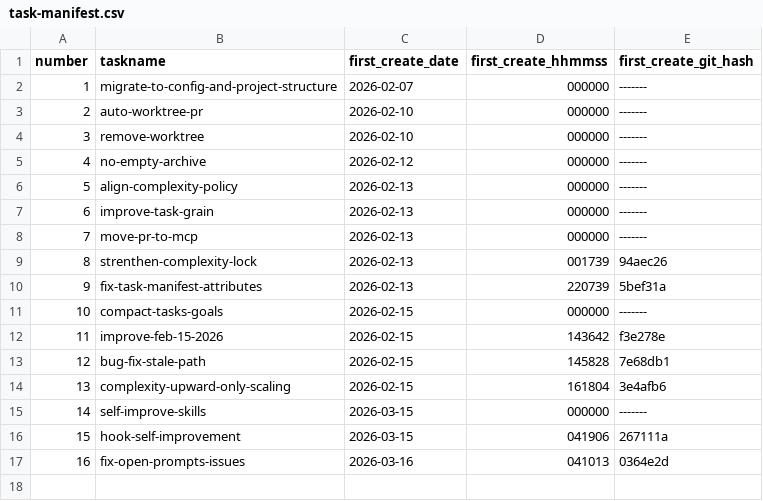
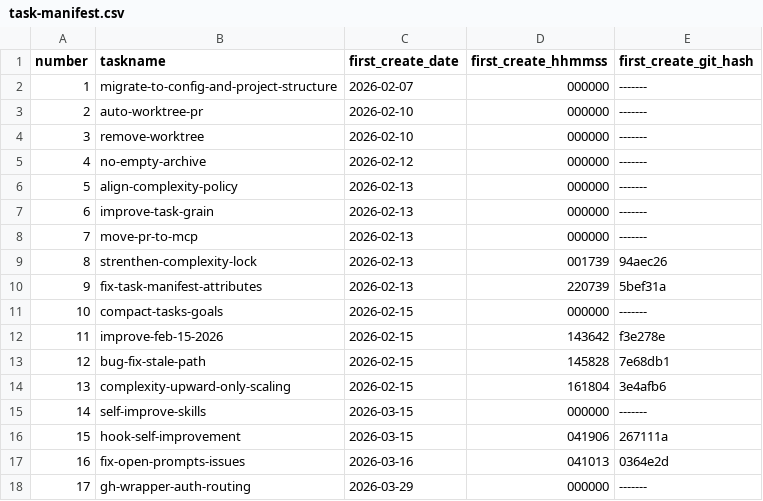
Before and after one commit to ericpassmore/prompts, a CSV file: goals/task-manifest.csv, drawn as a sheet; the diff names each change by its address in the sheet, - before the commit and + after, or states it on an @@ line.

Commit message:
Add wrapper-based GitHub CLI auth routing

```diff
--- a/goals/task-manifest.csv
+++ b/goals/task-manifest.csv
+row 18: 17 | gh-wrapper-auth-routing | 2026-03-29 | 000000 | -------
```
Also changed, not shown: 31 other files.
